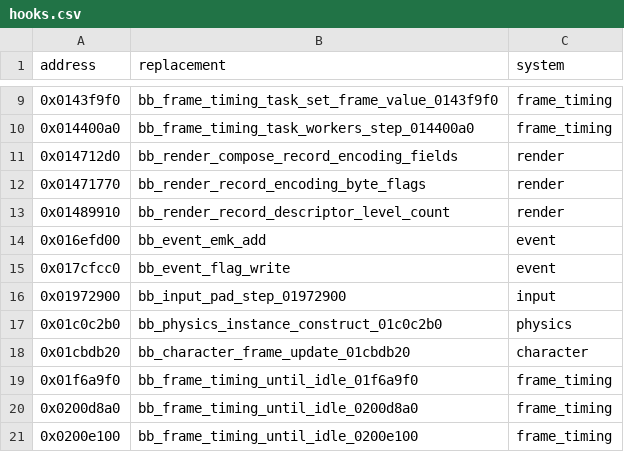
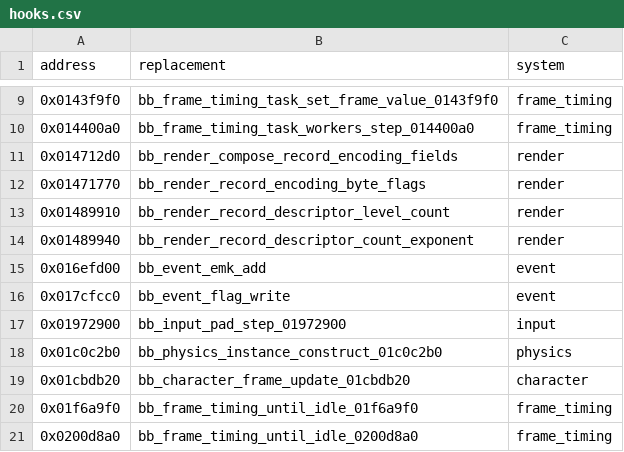
Before and after one commit to evill33t/Paleblood, a CSV file: game/hooks.csv, drawn as a sheet; only a part is shown, gaps mark what is left out; the shorter side is filled out with more unchanged rows.

```diff
--- a/game/hooks.csv
+++ b/game/hooks.csv
@@ -13,2 +13,3 @@ address,replacement,system
 0x01489910,bb_render_record_descriptor_level_count,render
+0x01489940,bb_render_record_descriptor_count_exponent,render
 0x016efd00,bb_event_emk_add,event
```
Also changed, not shown: symbols/functions.csv, 3 other files.
